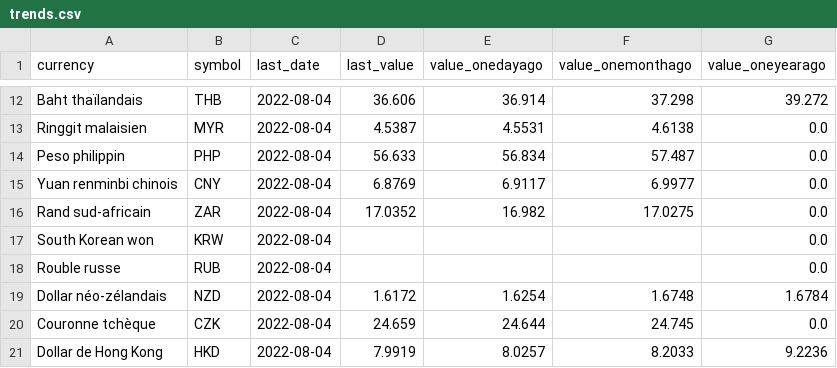
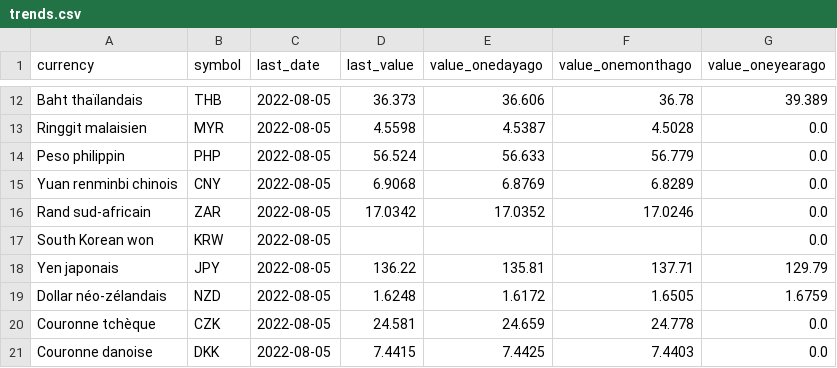
Before and after one commit to AntoineDumestre/Exchange-rates, a CSV file: trends.csv, drawn as a sheet; only a part is shown, gaps mark what is left out; removed rows and columns are numbered as before the commit, all else as after; the diff covers the shown part only; the diff names each change by its address in the sheet, - before the commit and + after, or states it on an @@ line.

Commit message:
daily_data_update_commit

```diff
--- a/trends.csv
+++ b/trends.csv
-C12:C17 (last_date): 2022-08-04
+C12:C17 (last_date): 2022-08-05
-D12 (last_value): 36.606
+D12 (last_value): 36.373
-E12 (value_onedayago): 36.914
+E12 (value_onedayago): 36.606
-F12 (value_onemonthago): 37.298
+F12 (value_onemonthago): 36.78
-G12 (value_oneyearago): 39.272
+G12 (value_oneyearago): 39.389
-D13 (last_value): 4.5387
+D13 (last_value): 4.5598
-E13 (value_onedayago): 4.5531
+E13 (value_onedayago): 4.5387
-F13 (value_onemonthago): 4.6138
+F13 (value_onemonthago): 4.5028
-D14 (last_value): 56.633
+D14 (last_value): 56.524
-E14 (value_onedayago): 56.834
+E14 (value_onedayago): 56.633
-F14 (value_onemonthago): 57.487
+F14 (value_onemonthago): 56.779
-D15 (last_value): 6.8769
+D15 (last_value): 6.9068
-E15 (value_onedayago): 6.9117
+E15 (value_onedayago): 6.8769
-F15 (value_onemonthago): 6.9977
+F15 (value_onemonthago): 6.8289
-D16 (last_value): 17.0352
+D16 (last_value): 17.0342
-E16 (value_onedayago): 16.982
+E16 (value_onedayago): 17.0352
-F16 (value_onemonthago): 17.0275
+F16 (value_onemonthago): 17.0246
-row 18: Rouble russe | RUB | 2022-08-04 |  |  |  | 0.0
+row 18: Yen japonais | JPY | 2022-08-05 | 136.22 | 135.81 | 137.71 | 129.79
-C19:C20 (last_date): 2022-08-04
+C19:C20 (last_date): 2022-08-05
-D19 (last_value): 1.6172
+D19 (last_value): 1.6248
-E19 (value_onedayago): 1.6254
+E19 (value_onedayago): 1.6172
-F19 (value_onemonthago): 1.6748
+F19 (value_onemonthago): 1.6505
-G19 (value_oneyearago): 1.6784
+G19 (value_oneyearago): 1.6759
-D20 (last_value): 24.659
+D20 (last_value): 24.581
-E20 (value_onedayago): 24.644
+E20 (value_onedayago): 24.659
-F20 (value_onemonthago): 24.745
+F20 (value_onemonthago): 24.778
-row 21: Dollar de Hong Kong | HKD | 2022-08-04 | 7.9919 | 8.0257 | 8.2033 | 9.2236
+row 21: Couronne danoise | DKK | 2022-08-05 | 7.4415 | 7.4425 | 7.4403 | 0.0
```
Also changed, not shown: 3 added rows, 3 removed rows and 75 edited cells elsewhere in this file, 1 other file.
